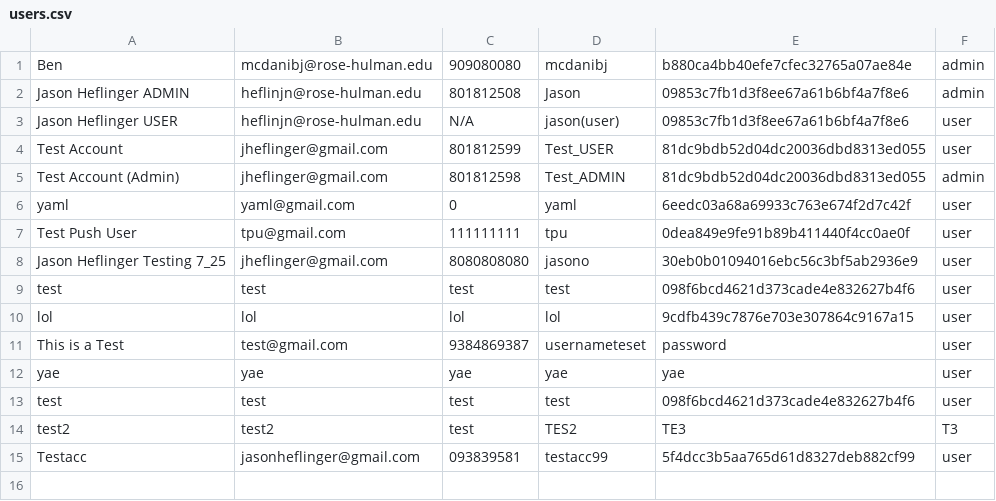
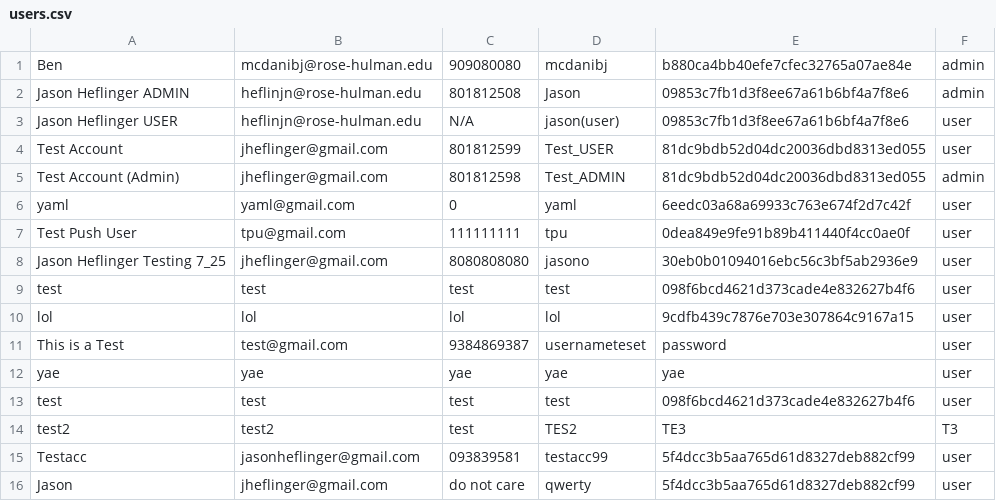
Before and after one commit to JHeflinger/RM-Inventory, a CSV file: RMI/psuedo_db/users.csv, drawn as a sheet; the diff names each change by its address in the sheet, - before the commit and + after, or states it on an @@ line.

Commit message:
New user qwerty added to users database

```diff
--- a/RMI/psuedo_db/users.csv
+++ b/RMI/psuedo_db/users.csv
+row 16: Jason | jheflinger@gmail.com | do not care | qwerty | 5f4dcc3b5aa765d61d8327deb882cf99 | user
```
